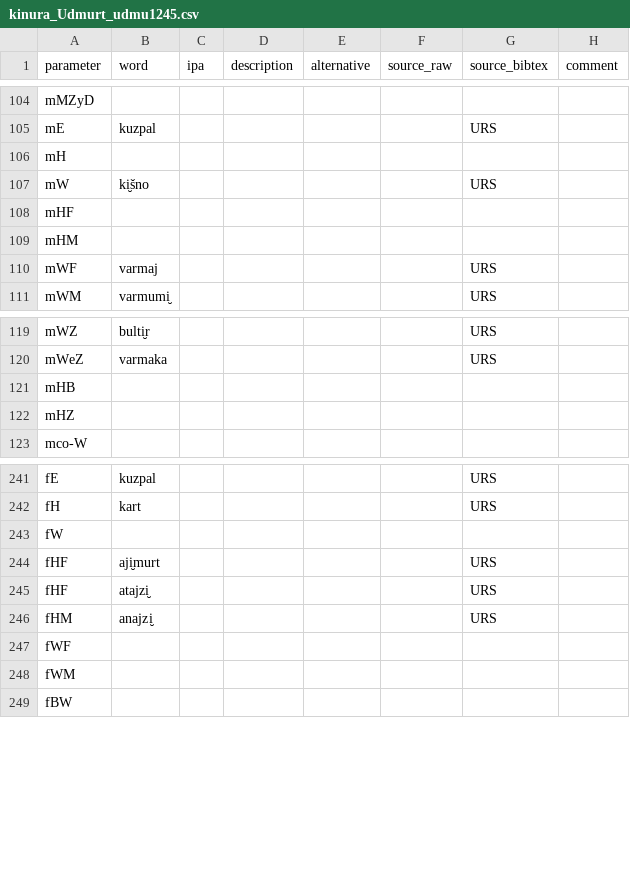
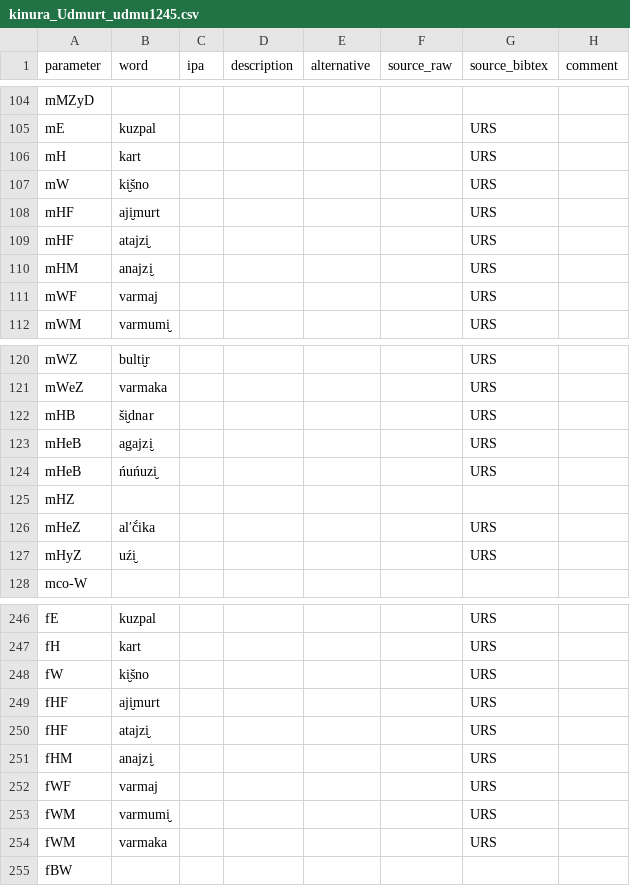
Before and after one commit to kinbank/kinura, a CSV file: kinbank/raw/Uralic/kinura_Udmurt_udmu1245.csv, drawn as a sheet; only a part is shown, gaps mark what is left out; the diff covers the shown part only.

Commit message:
Update kinura_Udmurt_udmu1245.csv

```diff
--- a/kinbank/raw/Uralic/kinura_Udmurt_udmu1245.csv
+++ b/kinbank/raw/Uralic/kinura_Udmurt_udmu1245.csv
@@ -105,6 +105,7 @@ mMZyD,,,,,,,
 mE,kuzpal,,,,,URS,
-mH,,,,,,,
+mH,kart,,,,,URS,
 mW,ki̮šno,,,,,URS,
-mHF,,,,,,,
-mHM,,,,,,,
+mHF,aji̮murt,,,,,URS,
+mHF,atajzi̮,,,,,URS,
+mHM,anajzi̮,,,,,URS,
 mWF,varmaj,,,,,URS,
@@ -120,4 +121,8 @@ mWZ,bulti̮r,,,,,URS,
 mWeZ,varmaka,,,,,URS,
-mHB,,,,,,,
+mHB,ši̮dnar,,,,,URS,
+mHeB,agajzi̮,,,,,URS,
+mHeB,ńuńuzi̮,,,,,URS,
 mHZ,,,,,,,
+mHeZ,alʹč́ika,,,,,URS,
+mHyZ,uźi̮,,,,,URS,
 mco-W,,,,,,,
@@ -242,3 +247,3 @@ fE,kuzpal,,,,,URS,
 fH,kart,,,,,URS,
-fW,,,,,,,
+fW,ki̮šno,,,,,URS,
 fHF,aji̮murt,,,,,URS,
@@ -246,4 +251,5 @@ fHF,atajzi̮,,,,,URS,
 fHM,anajzi̮,,,,,URS,
-fWF,,,,,,,
-fWM,,,,,,,
+fWF,varmaj,,,,,URS,
+fWM,varmumi̮,,,,,URS,
+fWM,varmaka,,,,,URS,
 fBW,,,,,,,
```
Also changed, not shown: 2 added rows and 4 edited cells elsewhere in this file.
